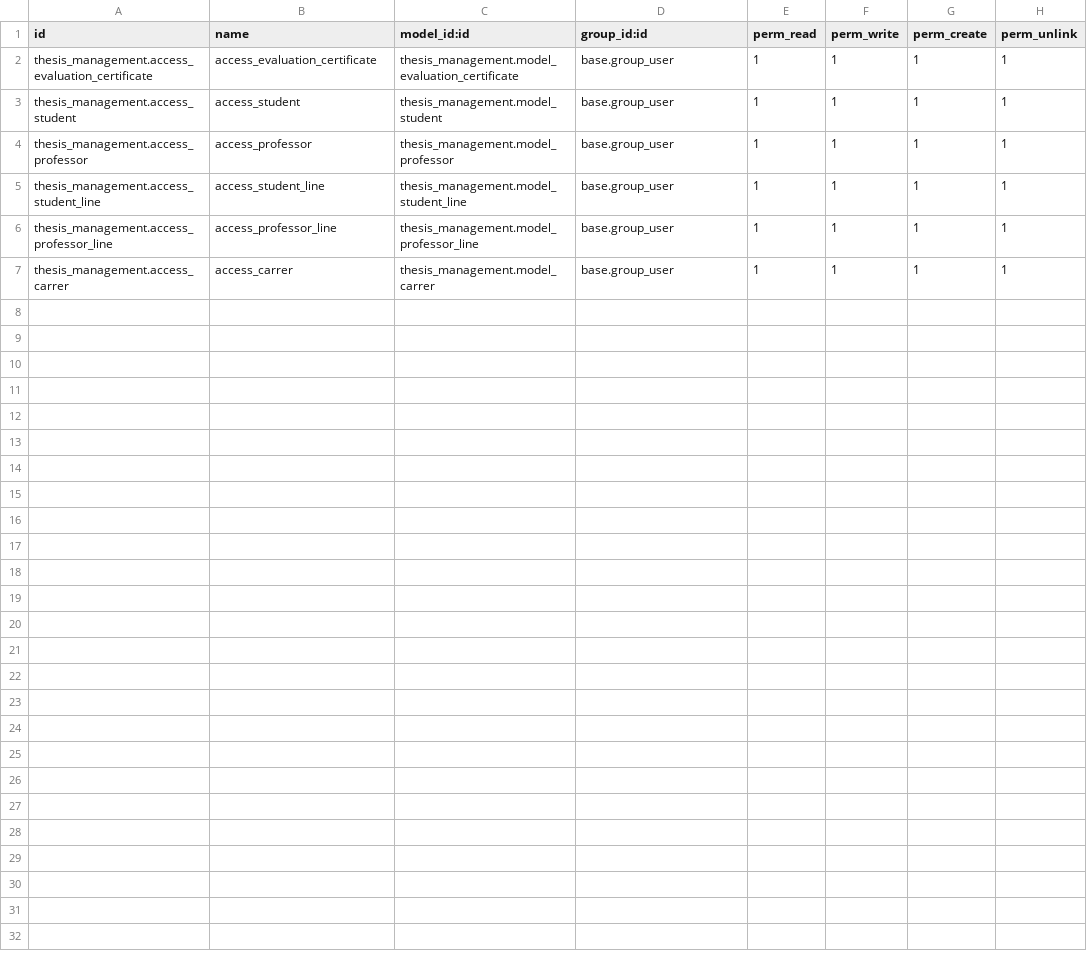
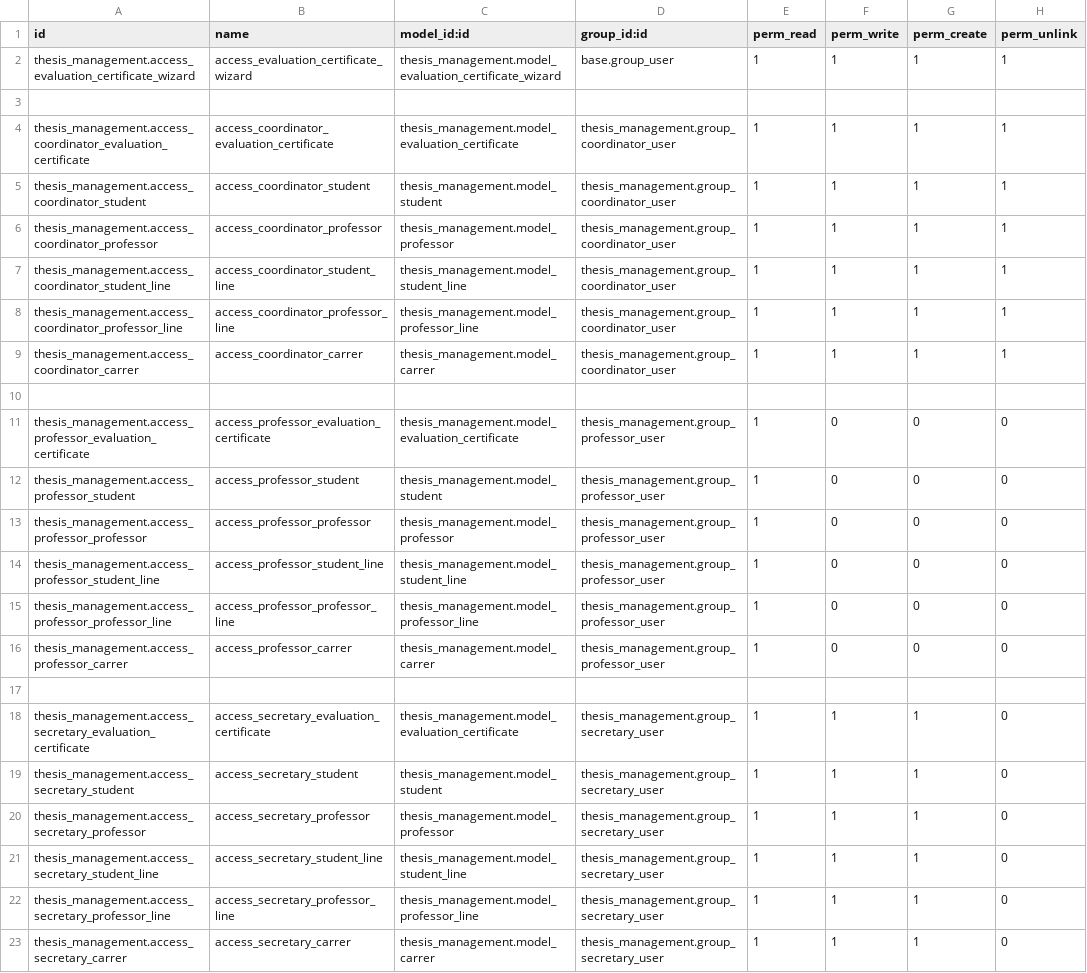
Before and after one commit to HenryNavarro1998/thesis_management, a CSV file: security/ir.model.access.csv, drawn as a sheet.

```diff
--- a/security/ir.model.access.csv
+++ b/security/ir.model.access.csv
@@ -1,7 +1,23 @@
 id,name,model_id:id,group_id:id,perm_read,perm_write,perm_create,perm_unlink
-thesis_management.access_evaluation_certificate,access_evaluation_certificate,thesis_management.model_evaluation_certificate,base.group_user,1,1,1,1
-thesis_management.access_student,access_student,thesis_management.model_student,base.group_user,1,1,1,1
-thesis_management.access_professor,access_professor,thesis_management.model_professor,base.group_user,1,1,1,1
-thesis_management.access_student_line,access_student_line,thesis_management.model_student_line,base.group_user,1,1,1,1
-thesis_management.access_professor_line,access_professor_line,thesis_management.model_professor_line,base.group_user,1,1,1,1
-thesis_management.access_carrer,access_carrer,thesis_management.model_carrer,base.group_user,1,1,1,1
+thesis_management.access_evaluation_certificate_wizard,access_evaluation_certificate_wizard,thesis_management.model_evaluation_certificate_wizard,base.group_user,1,1,1,1
+
+thesis_management.access_coordinator_evaluation_certificate,access_coordinator_evaluation_certificate,thesis_management.model_evaluation_certificate,thesis_management.group_coordinator_user,1,1,1,1
+thesis_management.access_coordinator_student,access_coordinator_student,thesis_management.model_student,thesis_management.group_coordinator_user,1,1,1,1
+thesis_management.access_coordinator_professor,access_coordinator_professor,thesis_management.model_professor,thesis_management.group_coordinator_user,1,1,1,1
+thesis_management.access_coordinator_student_line,access_coordinator_student_line,thesis_management.model_student_line,thesis_management.group_coordinator_user,1,1,1,1
+thesis_management.access_coordinator_professor_line,access_coordinator_professor_line,thesis_management.model_professor_line,thesis_management.group_coordinator_user,1,1,1,1
+thesis_management.access_coordinator_carrer,access_coordinator_carrer,thesis_management.model_carrer,thesis_management.group_coordinator_user,1,1,1,1
+
+thesis_management.access_professor_evaluation_certificate,access_professor_evaluation_certificate,thesis_management.model_evaluation_certificate,thesis_management.group_professor_user,1,0,0,0
+thesis_management.access_professor_student,access_professor_student,thesis_management.model_student,thesis_management.group_professor_user,1,0,0,0
+thesis_management.access_professor_professor,access_professor_professor,thesis_management.model_professor,thesis_management.group_professor_user,1,0,0,0
+thesis_management.access_professor_student_line,access_professor_student_line,thesis_management.model_student_line,thesis_management.group_professor_user,1,0,0,0
+thesis_management.access_professor_professor_line,access_professor_professor_line,thesis_management.model_professor_line,thesis_management.group_professor_user,1,0,0,0
+thesis_management.access_professor_carrer,access_professor_carrer,thesis_management.model_carrer,thesis_management.group_professor_user,1,0,0,0
+
+thesis_management.access_secretary_evaluation_certificate,access_secretary_evaluation_certificate,thesis_management.model_evaluation_certificate,thesis_management.group_secretary_user,1,1,1,0
+thesis_management.access_secretary_student,access_secretary_student,thesis_management.model_student,thesis_management.group_secretary_user,1,1,1,0
+thesis_management.access_secretary_professor,access_secretary_professor,thesis_management.model_professor,thesis_management.group_secretary_user,1,1,1,0
+thesis_management.access_secretary_student_line,access_secretary_student_line,thesis_management.model_student_line,thesis_management.group_secretary_user,1,1,1,0
+thesis_management.access_secretary_professor_line,access_secretary_professor_line,thesis_management.model_professor_line,thesis_management.group_secretary_user,1,1,1,0
+thesis_management.access_secretary_carrer,access_secretary_carrer,thesis_management.model_carrer,thesis_management.group_secretary_user,1,1,1,0
```
Also changed, not shown: 11 other files.
